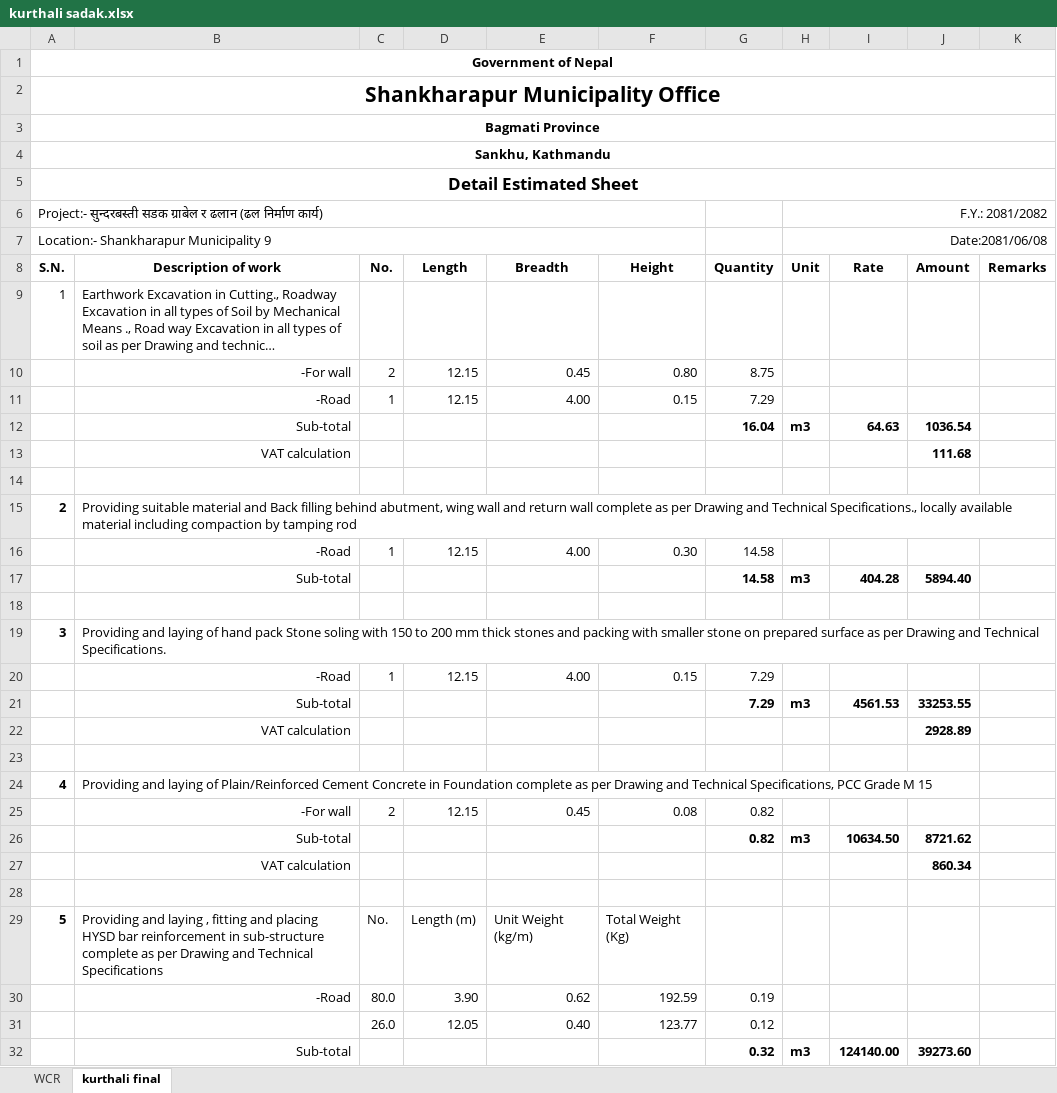
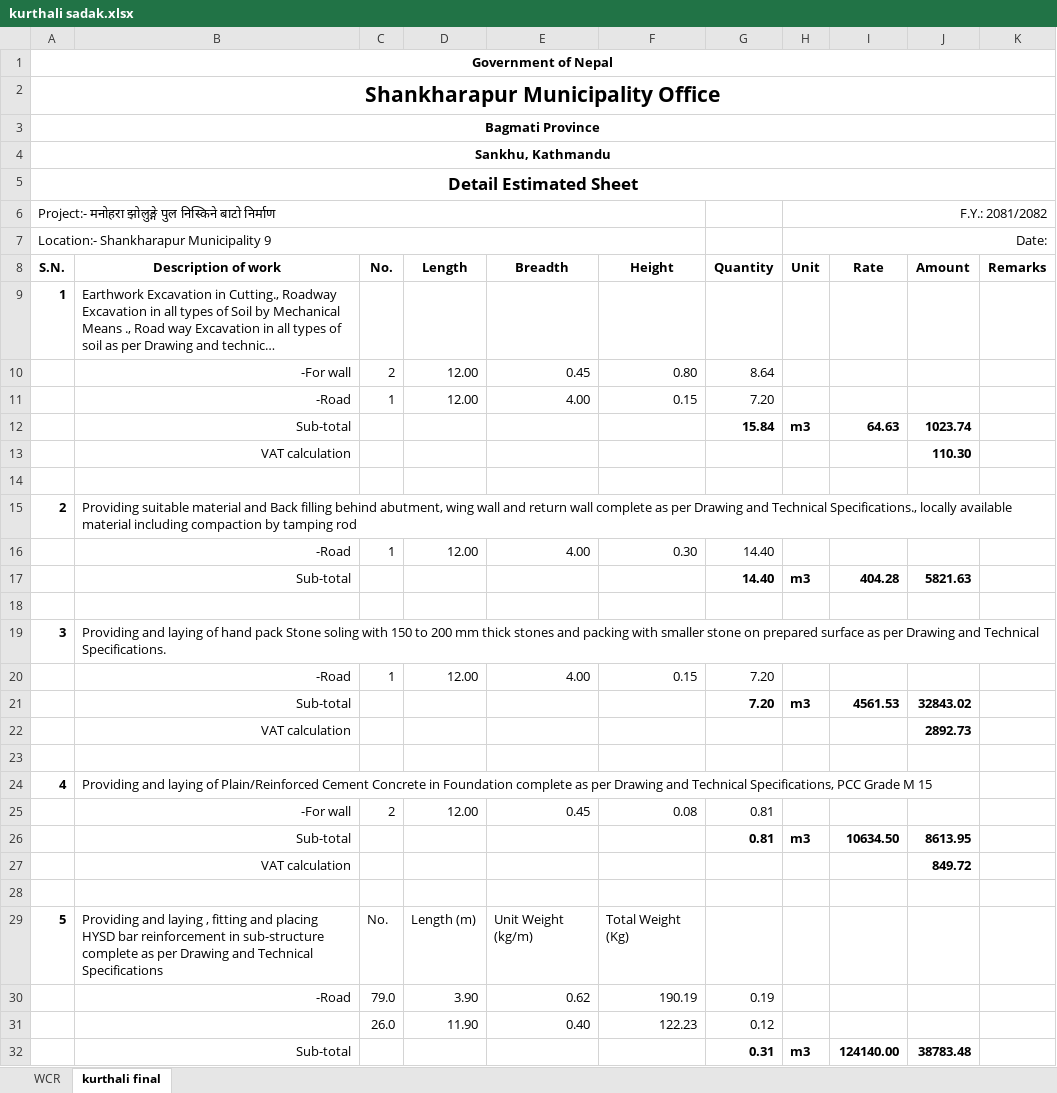
Before and after one commit to suwalcrystal/ofc, an Excel workbook: ofc/estimates/kurthali sadak/kurthali sadak.xlsx, sheet kurthali final, drawn as a sheet; only a part is shown; long unchanged cells end in …; values as stored, in another font and other column widths than the file's, no borders; the diff covers the shown part only; the diff names each change by its address in the sheet, - before the commit and + after, or states it on an @@ line.

Commit message:
kurthali sadak estimate given, new tahara naksha at nagar hospital muni rajkulo near, chinimaya mam bora estimate, setidevi mandir valuation complete

```diff
--- a/ofc/estimates/kurthali sadak/kurthali sadak.xlsx (sheet kurthali final)
+++ b/ofc/estimates/kurthali sadak/kurthali sadak.xlsx (sheet kurthali final)
@@ column A (S.N.) renumbered between rows 6 and 47 @@
-H7 (Unit): Date:2081/06/08
+H7 (Unit): Date:
-A9 bold: off
+A9 bold: on
-D10:D11 (Length): 12.15
+D10:D11 (Length): 12.00
-G10 (Quantity): 8.75
+G10 (Quantity): 8.64
-G11 (Quantity): 7.29
+G11 (Quantity): 7.20
-G12 (Quantity): 16.04
+G12 (Quantity): 15.84
-J12 (Amount): 1036.54
+J12 (Amount): 1023.74
-J13 (Amount): 111.68
+J13 (Amount): 110.30
-D16 (Length): 12.15
+D16 (Length): 12.00
-G16:G17 (Quantity): 14.58
+G16:G17 (Quantity): 14.40
-J17 (Amount): 5894.40
+J17 (Amount): 5821.63
-D20 (Length): 12.15
+D20 (Length): 12.00
-G20:G21 (Quantity): 7.29
+G20:G21 (Quantity): 7.20
-J21 (Amount): 33253.55
+J21 (Amount): 32843.02
-J22 (Amount): 2928.89
+J22 (Amount): 2892.73
-D25 (Length): 12.15
+D25 (Length): 12.00
-G25:G26 (Quantity): 0.82
+G25:G26 (Quantity): 0.81
-J26 (Amount): 8721.62
+J26 (Amount): 8613.95
-J27 (Amount): 860.34
+J27 (Amount): 849.72
-C30 (No.): 80.0
+C30 (No.): 79.0
-F30 (Height): 192.59
+F30 (Height): 190.19
-D31 (Length): 12.05
+D31 (Length): 11.90
-F31 (Height): 123.77
+F31 (Height): 122.23
-G32 (Quantity): 0.32
+G32 (Quantity): 0.31
-J32 (Amount): 39273.60
+J32 (Amount): 38783.48
```
Also changed, not shown: 2 added rows and 16 edited cells elsewhere in this sheet, formulas that keep their value, ofc/2081_82 yojana haru.xlsx, ofc/estimates/Baniyaa gaun/v.xlsx, 12 other files.
